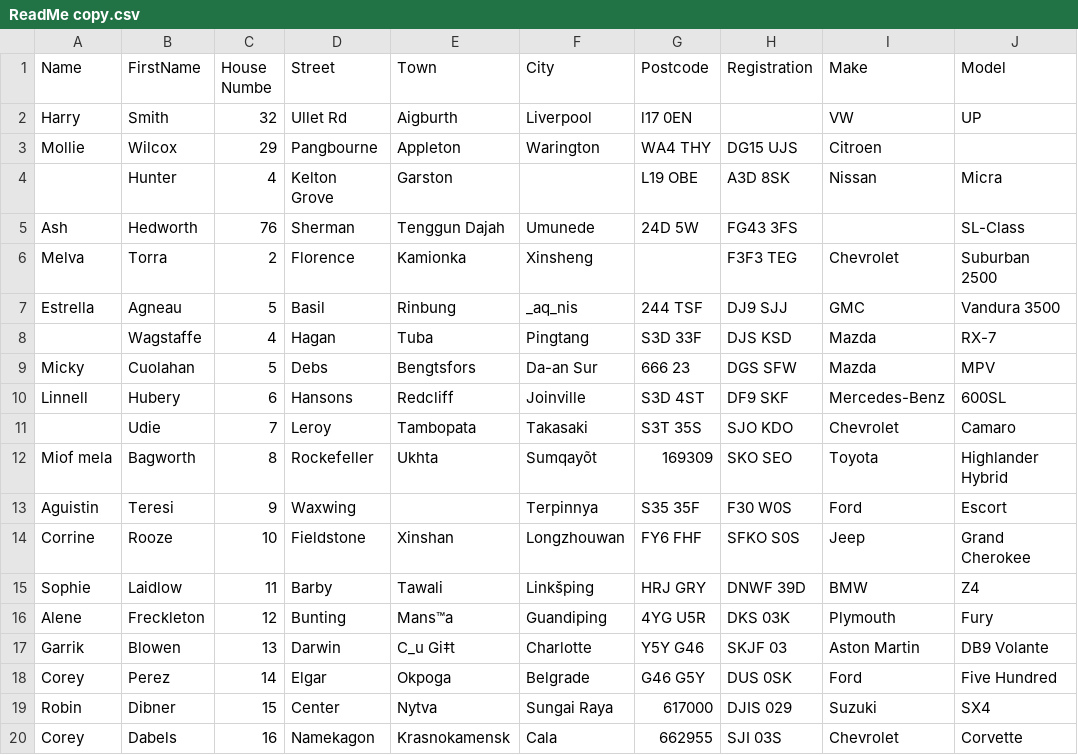
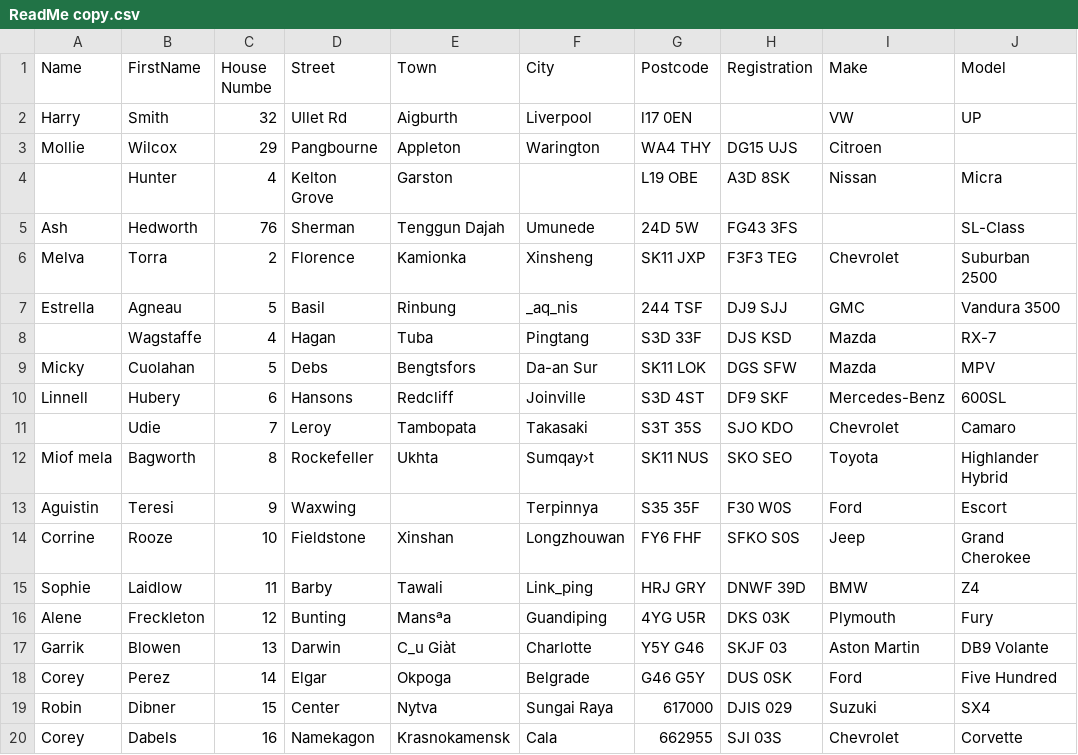
Before and after one commit to nataliesmithmsm/MileStone2v2, a CSV file: ReadMe copy.csv, drawn as a sheet; only a part is shown; the diff covers the shown part only; the diff names each change by its address in the sheet, - before the commit and + after, or states it on an @@ line.

```diff
--- a/ReadMe copy.csv
+++ b/ReadMe copy.csv
-G6 (Postcode): (empty)
+G6 (Postcode): SK11 JXP
-G9 (Postcode): 666 23
+G9 (Postcode): SK11 LOK
-F12 (City): Sumqayõt
+F12 (City): Sumqay›t
-G12 (Postcode): 169309
+G12 (Postcode): SK11 NUS
-F15 (City): Linkšping
+F15 (City): Link_ping
-E16 (Town): Mans™a
+E16 (Town): Mansªa
-E17 (Town): C_u Gi‡t
+E17 (Town): C_u Giàt
```
Also changed, not shown: 21 edited cells elsewhere in this file, 4 other files.
